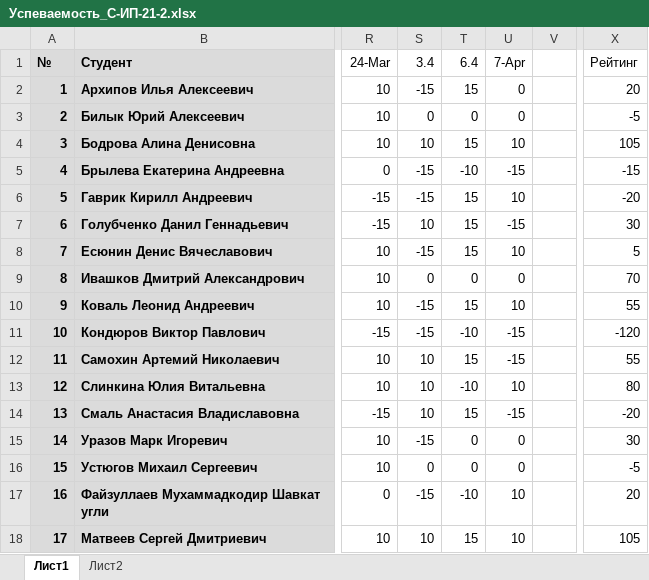
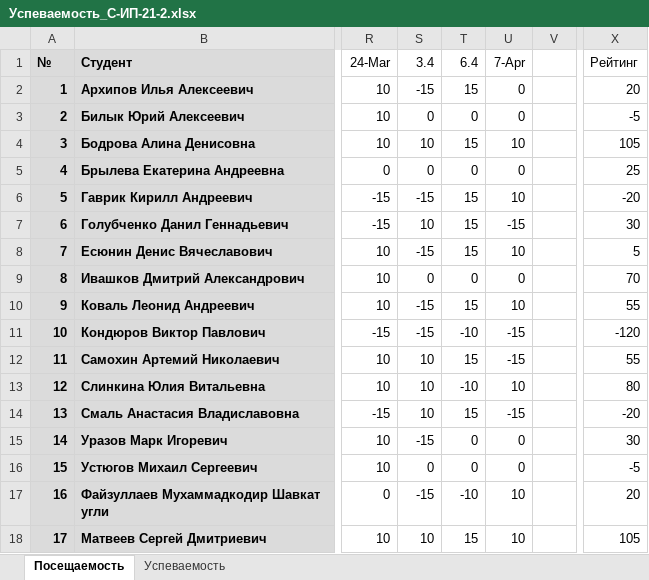
Before and after one commit to TheBandik/db-management-and-automation, an Excel workbook: Успеваемость_С-ИП-21-2.xlsx, sheet Посещаемость, drawn as a sheet; only a part is shown, gaps mark what is left out; values as stored, in another font and other column widths than the file's, no borders; conditional formats not drawn; the diff names each change by its address in the sheet, - before the commit and + after, or states it on an @@ line.

```diff
--- a/Успеваемость_С-ИП-21-2.xlsx (sheet Посещаемость)
+++ b/Успеваемость_С-ИП-21-2.xlsx (sheet Посещаемость)
-sheet tab: Лист1
+sheet tab: Посещаемость
-sheet tab: Лист2
+sheet tab: Успеваемость
-S5 (3.4): -15
+S5 (3.4): 0
-T5 (6.4): -10
+T5 (6.4): 0
-U5 (7-Apr): -15
+U5 (7-Apr): 0
-X5 (Рейтинг): -15
+X5 (Рейтинг): 25
```
Also changed, not shown: sheet Успеваемость, Успеваемость_С-ИП-21-1.xlsx.
